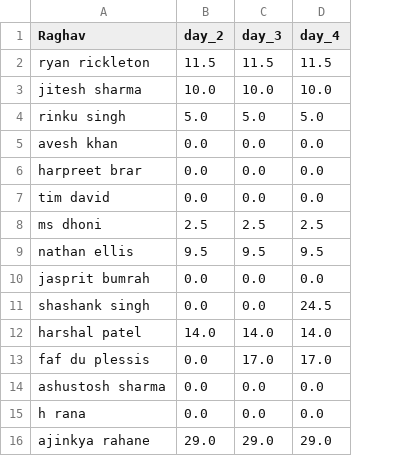
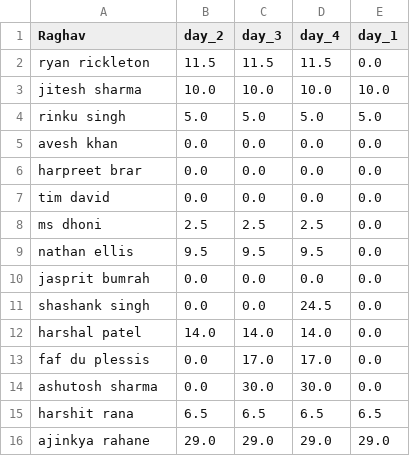
Before and after one commit to suddu16/ipl-fantasy, a CSV file: ipl2025/group_2/Raghav.csv, drawn as a sheet; removed rows and columns are numbered as before the commit, all else as after; the diff names each change by its address in the sheet, - before the commit and + after, or states it on an @@ line.

Commit message:
Fix a few more names and backfill data for past days

```diff
--- a/ipl2025/group_2/Raghav.csv
+++ b/ipl2025/group_2/Raghav.csv
+column E (day_1), rows 2-13: 0.0 | 10.0 | 5.0 | 0.0 | 0.0 | 0.0 | 0.0 | 0.0 | 0.0 | 0.0 | 0.0 | 0.0; row 16: 29.0
-row 14: ashustosh sharma | 0.0 | 0.0 | 0.0
-row 15: h rana | 0.0 | 0.0 | 0.0
+row 14: ashutosh sharma | 0.0 | 30.0 | 30.0 | 0.0
+row 15: harshit rana | 6.5 | 6.5 | 6.5 | 6.5
```
Also changed, not shown: ipl2025/group_2/Kumar & Akash.csv, ipl2025/group_2/Mira & Arjun.csv, 23 other files.
